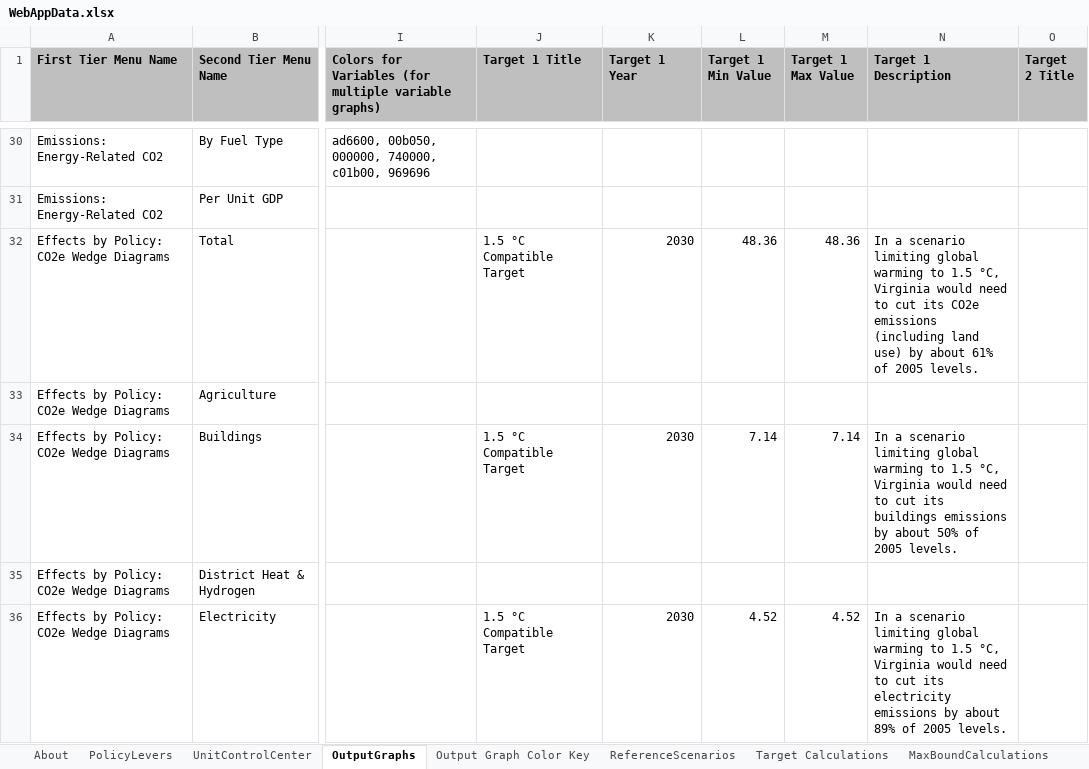
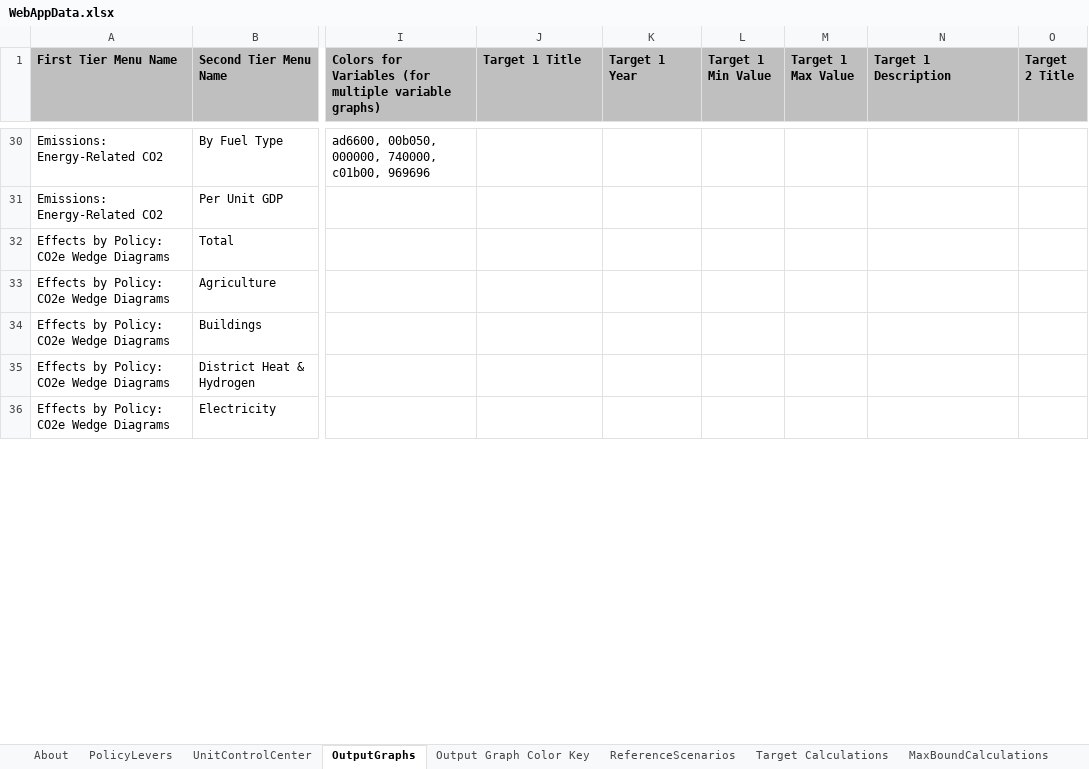
Before and after one commit to EnergyInnovation/eps-nevada, an Excel workbook: WebAppData.xlsx, sheet OutputGraphs, drawn as a sheet; only a part is shown, gaps mark what is left out; values as stored, in another font and other column widths than the file's, no borders; conditional formats not drawn; the diff covers the shown part only; the diff names each change by its address in the sheet, - before the commit and + after, or states it on an @@ line.

```diff
--- a/WebAppData.xlsx (sheet OutputGraphs)
+++ b/WebAppData.xlsx (sheet OutputGraphs)
-J32 (Target 1 Title): 1.5 °C Compatible Target
+J32 (Target 1 Title): (empty)
-K32 (Target 1 Year): 2030
+K32 (Target 1 Year): (empty)
-L32 (Target 1 Min Value): 48.36
+L32 (Target 1 Min Value): (empty)
-M32 (Target 1 Max Value): 48.36
+M32 (Target 1 Max Value): (empty)
-N32 (Target 1 Description): In a scenario limiting global warming to 1.5 °C, Virginia would need to cut its CO2e emissions (including land use) by about 61% of 2005 levels.
+N32 (Target 1 Description): (empty)
-J34 (Target 1 Title): 1.5 °C Compatible Target
+J34 (Target 1 Title): (empty)
-K34 (Target 1 Year): 2030
+K34 (Target 1 Year): (empty)
-L34 (Target 1 Min Value): 7.14
+L34 (Target 1 Min Value): (empty)
-M34 (Target 1 Max Value): 7.14
+M34 (Target 1 Max Value): (empty)
-N34 (Target 1 Description): In a scenario limiting global warming to 1.5 °C, Virginia would need to cut its buildings emissions by about 50% of 2005 levels.
+N34 (Target 1 Description): (empty)
-J36 (Target 1 Title): 1.5 °C Compatible Target
+J36 (Target 1 Title): (empty)
-K36 (Target 1 Year): 2030
+K36 (Target 1 Year): (empty)
-L36 (Target 1 Min Value): 4.52
+L36 (Target 1 Min Value): (empty)
-M36 (Target 1 Max Value): 4.52
+M36 (Target 1 Max Value): (empty)
-N36 (Target 1 Description): In a scenario limiting global warming to 1.5 °C, Virginia would need to cut its electricity emissions by about 89% of 2005 levels.
+N36 (Target 1 Description): (empty)
```
Also changed, not shown: 42 edited cells elsewhere in this sheet, sheet PolicyLevers, sheet ReferenceScenarios, sheet About, sheet UnitControlCenter, formulas that keep their value, hidden cells, 2 other files.
